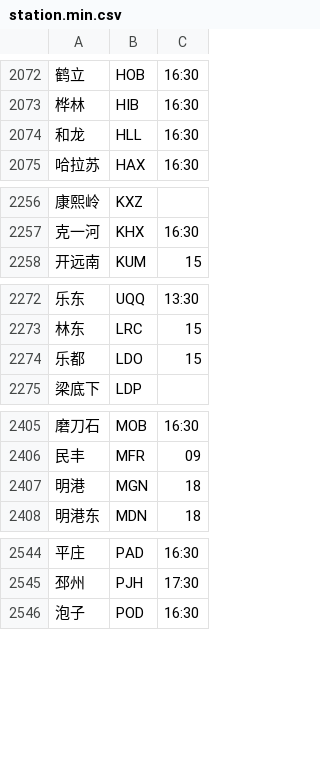
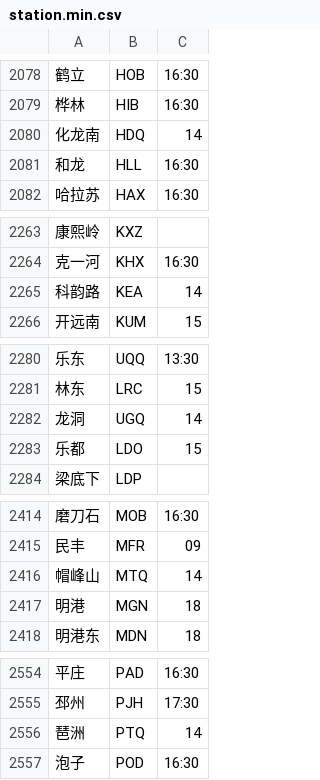
Before and after one commit to gpx0214/gpx0214.github.io, a CSV file: js/station.min.csv, drawn as a sheet; only a part is shown, gaps mark what is left out; the diff covers the shown part only; the diff names each change by its address in the sheet, - before the commit and + after, or states it on an @@ line.

```diff
--- a/js/station.min.csv
+++ b/js/station.min.csv
+row 2080: 化龙南 | HDQ | 14
+row 2265: 科韵路 | KEA | 14
+row 2282: 龙洞 | UGQ | 14
+row 2416: 帽峰山 | MTQ | 14
+row 2556: 琶洲 | PTQ | 14
```
Also changed, not shown: 8 added rows elsewhere in this file.
